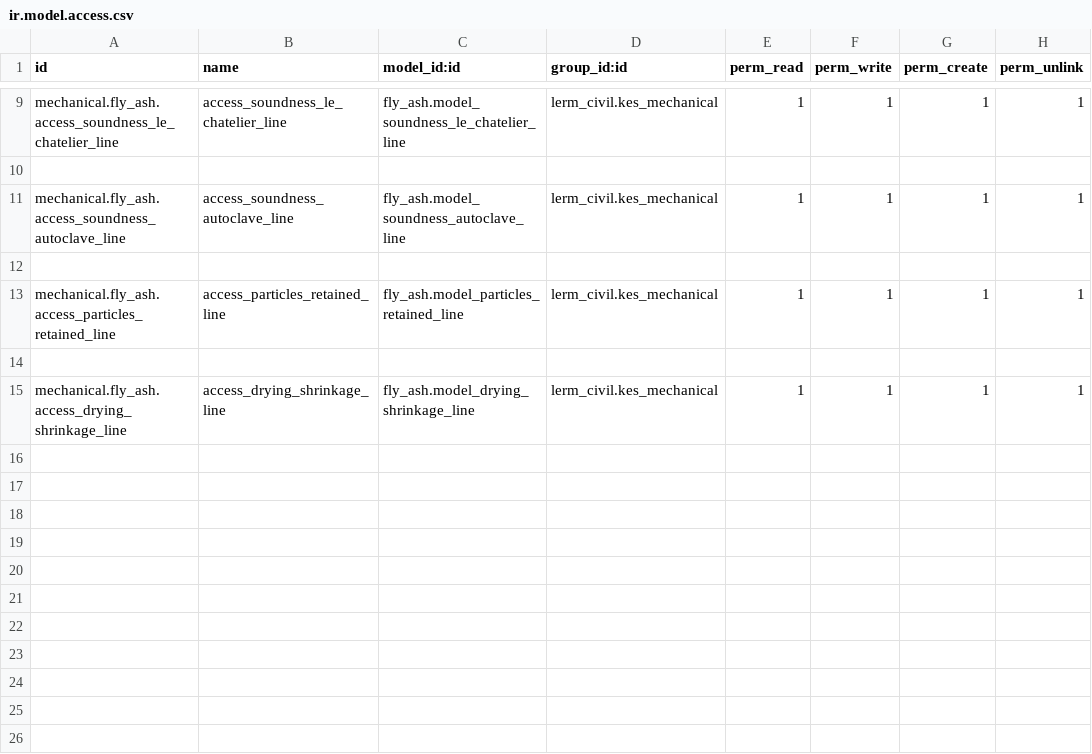
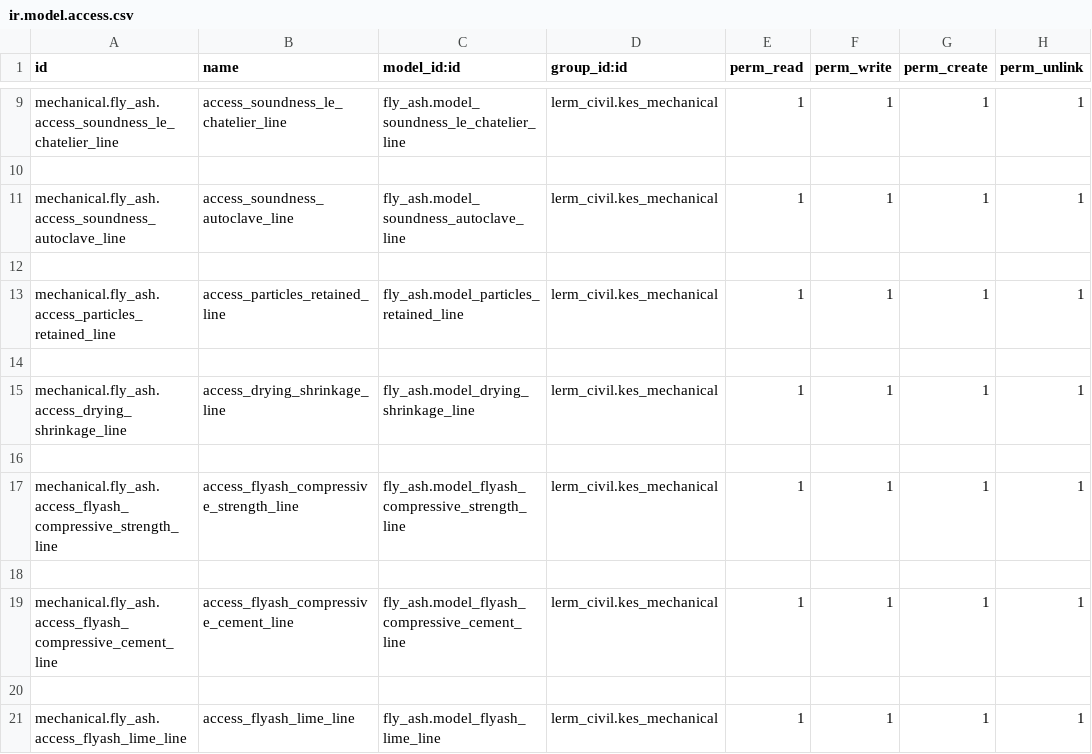
Before and after one commit to Usman-Shaikhnag/lerm_civil_products, a CSV file: fly_ash/security/ir.model.access.csv, drawn as a sheet; only a part is shown, gaps mark what is left out; the diff names each change by its address in the sheet, - before the commit and + after, or states it on an @@ line.

```diff
--- a/fly_ash/security/ir.model.access.csv
+++ b/fly_ash/security/ir.model.access.csv
+row 16: (empty)
+row 17: mechanical.fly_ash.access_flyash_compressive_strength_line | access_flyash_compressive_strength_line | fly_ash.model_flyash_compressive_strength_line | lerm_civil.kes_mechanical | 1 | 1 | 1 | 1
+row 18: (empty)
+row 19: mechanical.fly_ash.access_flyash_compressive_cement_line | access_flyash_compressive_cement_line | fly_ash.model_flyash_compressive_cement_line | lerm_civil.kes_mechanical | 1 | 1 | 1 | 1
+row 20: (empty)
+row 21: mechanical.fly_ash.access_flyash_lime_line | access_flyash_lime_line | fly_ash.model_flyash_lime_line | lerm_civil.kes_mechanical | 1 | 1 | 1 | 1
```
Also changed, not shown: 5 other files.
